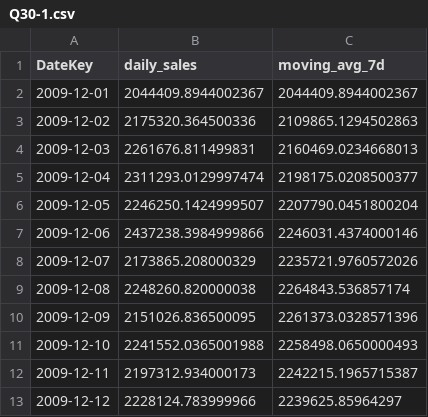
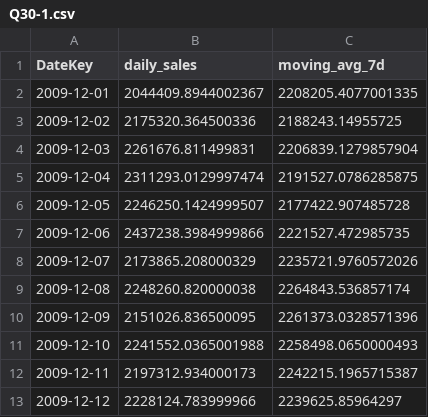
Before and after one commit to lalalagugugu/semantic-debt-eval, a CSV file: refs/cube/Q30-1.csv, drawn as a sheet; only a part is shown.

```diff
--- a/refs/cube/Q30-1.csv
+++ b/refs/cube/Q30-1.csv
@@ -1,8 +1,8 @@
 DateKey,daily_sales,moving_avg_7d
-2009-12-01,2044409.8944002367,2044409.8944002367
-2009-12-02,2175320.364500336,2109865.1294502863
-2009-12-03,2261676.811499831,2160469.0234668013
-2009-12-04,2311293.0129997474,2198175.0208500377
-2009-12-05,2246250.1424999507,2207790.0451800204
-2009-12-06,2437238.3984999866,2246031.4374000146
+2009-12-01,2044409.8944002367,2208205.4077001335
+2009-12-02,2175320.364500336,2188243.14955725
+2009-12-03,2261676.811499831,2206839.1279857904
+2009-12-04,2311293.0129997474,2191527.0786285875
+2009-12-05,2246250.1424999507,2177422.907485728
+2009-12-06,2437238.3984999866,2221527.472985735
 2009-12-07,2173865.208000329,2235721.9760572026
```
Also changed, not shown: 12 other files.
